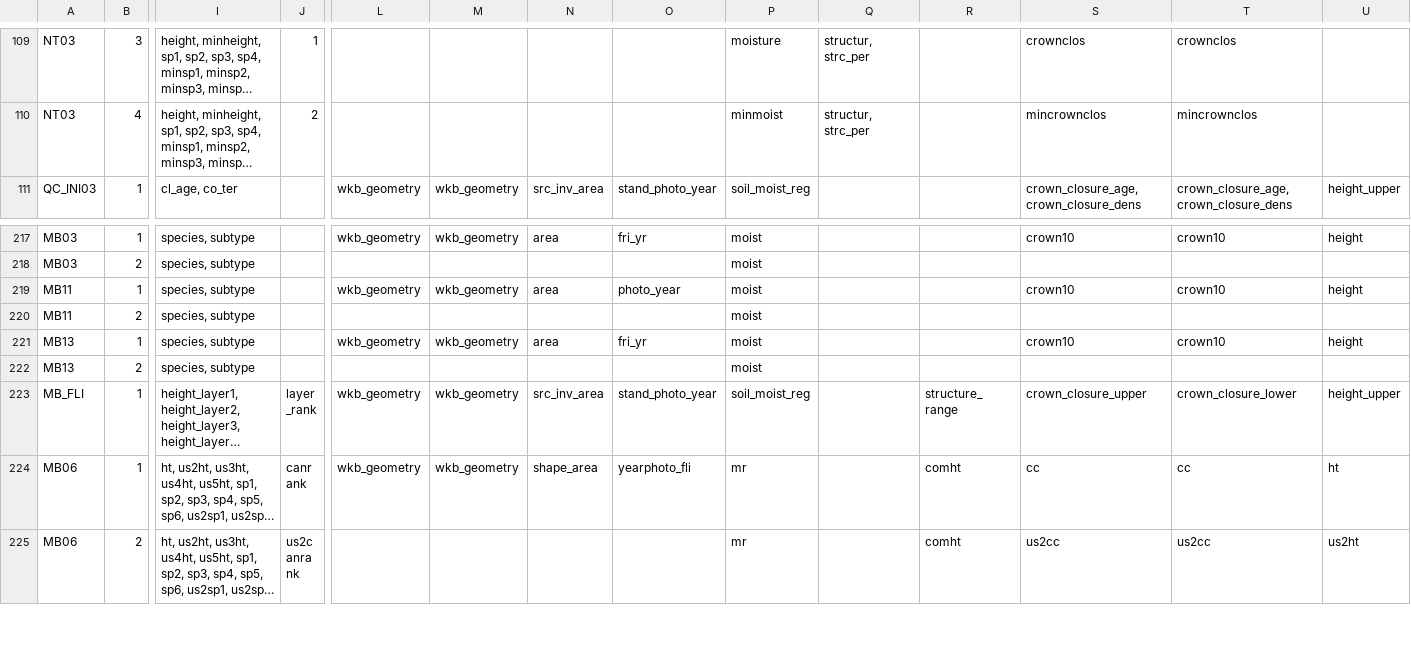
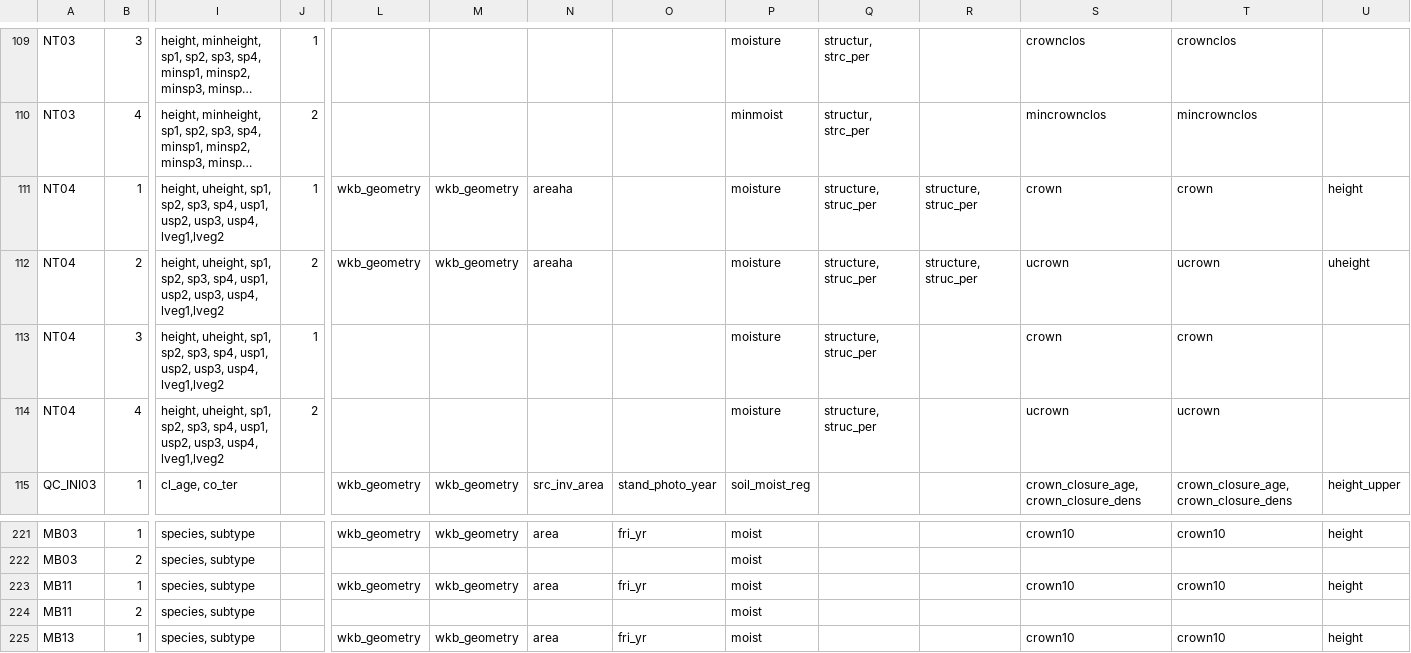
Before and after one commit to mtCarto/CASFRI, a CSV file: translation/tables/attribute_dependencies.csv, drawn as a sheet; only a part is shown, gaps mark what is left out; the shorter side is filled out with more unchanged rows; long unchanged cells end in …; addresses are those after the commit; rows hold the shown columns only; the diff names each change by its address in the sheet, - before the commit and + after, or states it on an @@ line.

```diff
--- a/translation/tables/attribute_dependencies.csv
+++ b/translation/tables/attribute_dependencies.csv
+row 111: NT04 | 1 | height, uheight, sp1, sp2, sp3, sp4, usp1, usp2, usp3, usp4, lveg1,lveg2 | 1 | wkb_geometry | wkb_geometry | areaha |  | moisture | structure, struc_per | structure, struc_per | crown | crown | height
+row 112: NT04 | 2 | height, uheight, sp1, sp2, sp3, sp4, usp1, usp2, usp3, usp4, lveg1,lveg2 | 2 | wkb_geometry | wkb_geometry | areaha |  | moisture | structure, struc_per | structure, struc_per | ucrown | ucrown | uheight
+row 113: NT04 | 3 | height, uheight, sp1, sp2, sp3, sp4, usp1, usp2, usp3, usp4, lveg1,lveg2 | 1 |  |  |  |  | moisture | structure, struc_per |  | crown | crown
+row 114: NT04 | 4 | height, uheight, sp1, sp2, sp3, sp4, usp1, usp2, usp3, usp4, lveg1,lveg2 | 2 |  |  |  |  | moisture | structure, struc_per |  | ucrown | ucrown
-O223: photo_year
+O223: fri_yr
```
Also changed, not shown: translation/tables/mb_fli01_eco.csv.
